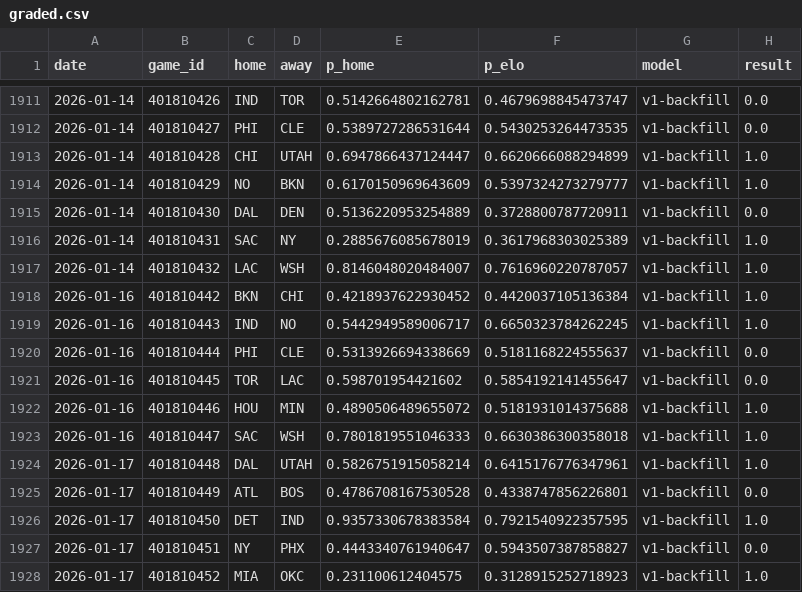
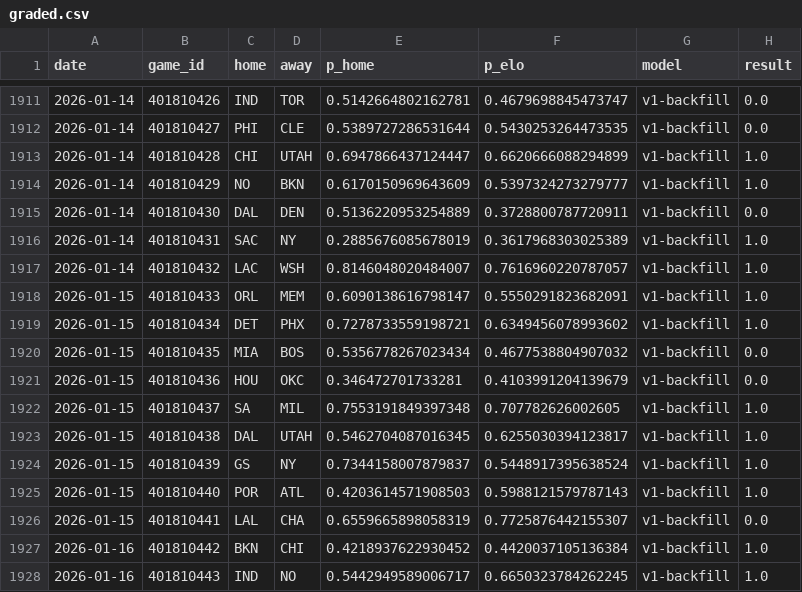
Before and after one commit to azcal/mbm-nba, a CSV file: logs/graded.csv, drawn as a sheet; only a part is shown, gaps mark what is left out; the shorter side is filled out with more unchanged rows; the diff names each change by its address in the sheet, - before the commit and + after, or states it on an @@ line.

```diff
--- a/logs/graded.csv
+++ b/logs/graded.csv
+row 1918: 2026-01-15 | 401810433 | ORL | MEM | 0.6090138616798147 | 0.5550291823682091 | v1-backfill | 1.0
+row 1919: 2026-01-15 | 401810434 | DET | PHX | 0.7278733559198721 | 0.6349456078993602 | v1-backfill | 1.0
+row 1920: 2026-01-15 | 401810435 | MIA | BOS | 0.5356778267023434 | 0.4677538804907032 | v1-backfill | 0.0
+row 1921: 2026-01-15 | 401810436 | HOU | OKC | 0.346472701733281 | 0.4103991204139679 | v1-backfill | 0.0
+row 1922: 2026-01-15 | 401810437 | SA | MIL | 0.7553191849397348 | 0.707782626002605 | v1-backfill | 1.0
+row 1923: 2026-01-15 | 401810438 | DAL | UTAH | 0.5462704087016345 | 0.6255030394123817 | v1-backfill | 1.0
+row 1924: 2026-01-15 | 401810439 | GS | NY | 0.7344158007879837 | 0.5448917395638524 | v1-backfill | 1.0
+row 1925: 2026-01-15 | 401810440 | POR | ATL | 0.4203614571908503 | 0.5988121579787143 | v1-backfill | 1.0
+row 1926: 2026-01-15 | 401810441 | LAL | CHA | 0.6559665898058319 | 0.7725876442155307 | v1-backfill | 0.0
```
Also changed, not shown: 2 other files.
